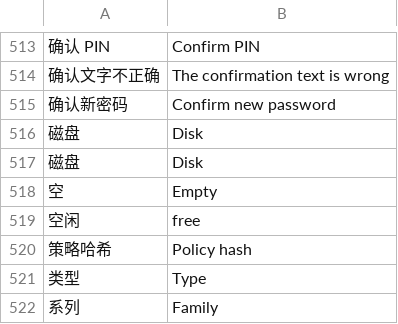
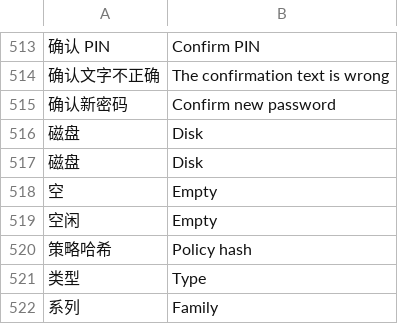
Before and after one commit to Fosvcat/Luks-Assistant, a TSV file: i18n/en.tsv, drawn as a sheet; only a part is shown, gaps mark what is left out; the diff names each change by its address in the sheet, - before the commit and + after, or states it on an @@ line.

Commit message:
Update en.tsv

```diff
--- a/i18n/en.tsv
+++ b/i18n/en.tsv
-B519: free
+B519: Empty
```
